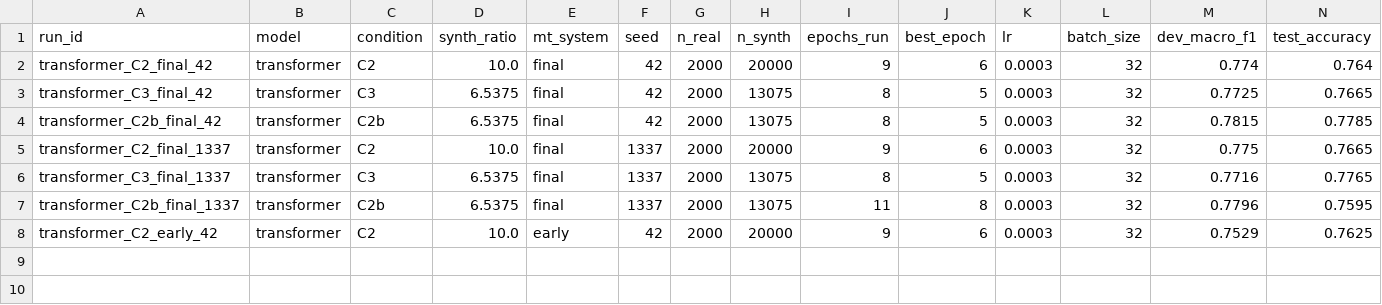
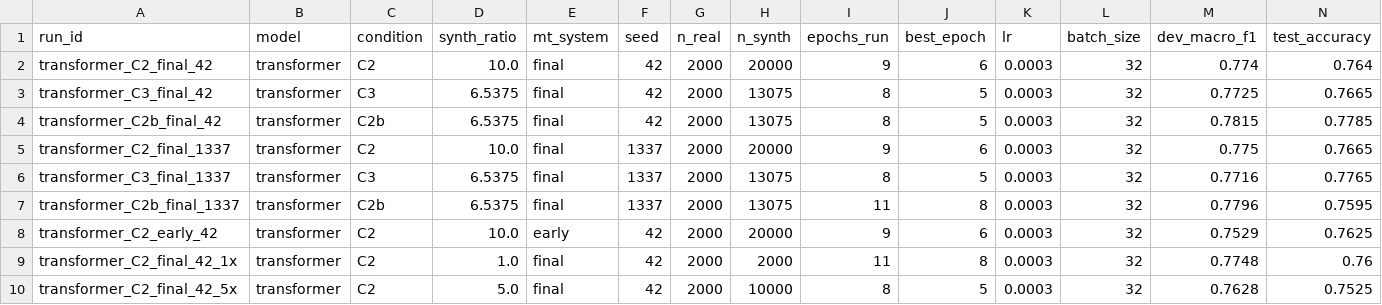
Before and after one commit to niushamjd/mt-augmentation-sentiment-tr, a CSV file: results/results_buse.csv, drawn as a sheet; only a part is shown; rows hold the shown columns only; the diff names each change by its address in the sheet, - before the commit and + after, or states it on an @@ line.

Commit message:
Add RQ3 1x and 5x transformer runs

```diff
--- a/results/results_buse.csv
+++ b/results/results_buse.csv
+row 9: transformer_C2_final_42_1x | transformer | C2 | 1.0 | final | 42 | 2000 | 2000 | 11 | 8 | 0.0003 | 32 | 0.7748 | 0.76
+row 10: transformer_C2_final_42_5x | transformer | C2 | 5.0 | final | 42 | 2000 | 10000 | 8 | 5 | 0.0003 | 32 | 0.7628 | 0.7525
```
